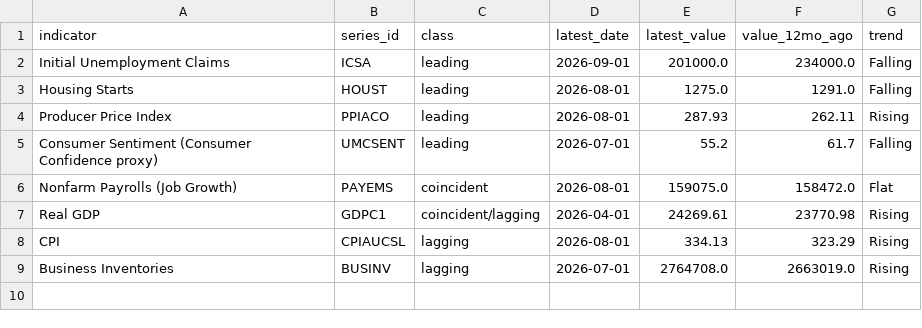
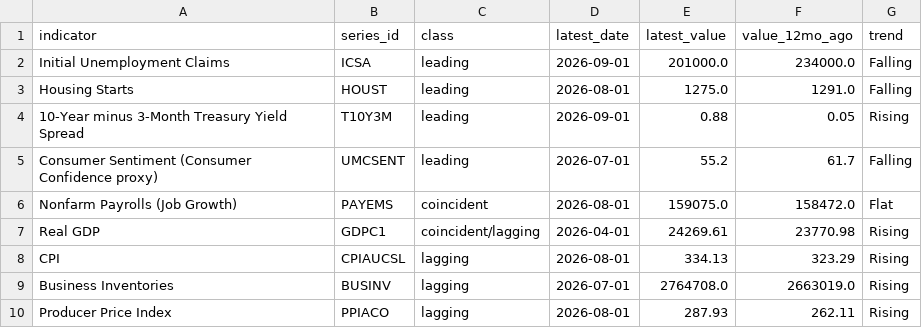
Before and after one commit to by-tayo/econ-indicators, a CSV file: output/snapshot.csv, drawn as a sheet.

```diff
--- a/output/snapshot.csv
+++ b/output/snapshot.csv
@@ -3,3 +3,3 @@ Initial Unemployment Claims,ICSA,leading,2026-09-01,201000.0,234000.0,Falling
 Housing Starts,HOUST,leading,2026-08-01,1275.0,1291.0,Falling
-Producer Price Index,PPIACO,leading,2026-08-01,287.93,262.11,Rising
+10-Year minus 3-Month Treasury Yield Spread,T10Y3M,leading,2026-09-01,0.88,0.05,Rising
 Consumer Sentiment (Consumer Confidence proxy),UMCSENT,leading,2026-07-01,55.2,61.7,Falling
@@ -9 +9,2 @@ CPI,CPIAUCSL,lagging,2026-08-01,334.13,323.29,Rising
 Business Inventories,BUSINV,lagging,2026-07-01,2764708.0,2663019.0,Rising
+Producer Price Index,PPIACO,lagging,2026-08-01,287.93,262.11,Rising
```
Also changed, not shown: 9 other files.
